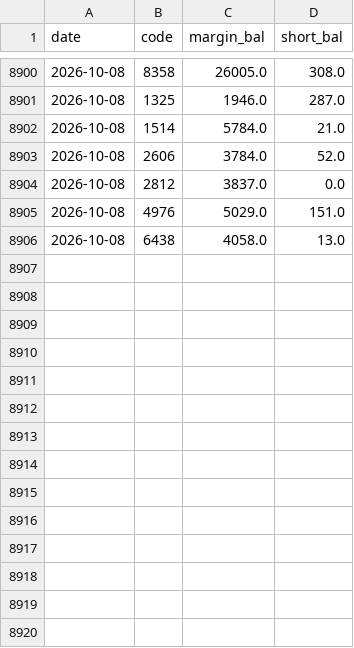
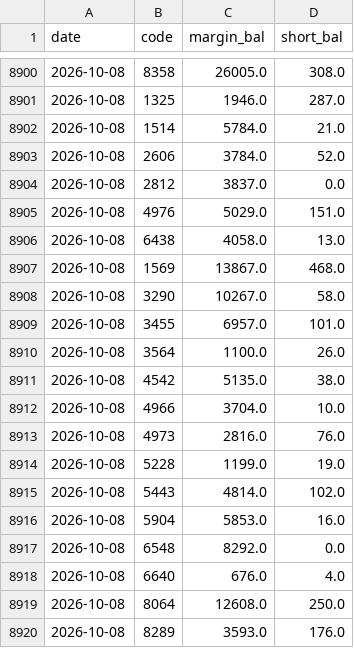
Before and after one commit to kk0507/dashboard-prices, a CSV file: data/margin.csv, drawn as a sheet; only a part is shown, gaps mark what is left out; the diff names each change by its address in the sheet, - before the commit and + after, or states it on an @@ line.

```diff
--- a/data/margin.csv
+++ b/data/margin.csv
+row 8907: 2026-10-08 | 1569 | 13867.0 | 468.0
+row 8908: 2026-10-08 | 3290 | 10267.0 | 58.0
+row 8909: 2026-10-08 | 3455 | 6957.0 | 101.0
+row 8910: 2026-10-08 | 3564 | 1100.0 | 26.0
+row 8911: 2026-10-08 | 4542 | 5135.0 | 38.0
+row 8912: 2026-10-08 | 4966 | 3704.0 | 10.0
+row 8913: 2026-10-08 | 4973 | 2816.0 | 76.0
+row 8914: 2026-10-08 | 5228 | 1199.0 | 19.0
+row 8915: 2026-10-08 | 5443 | 4814.0 | 102.0
+row 8916: 2026-10-08 | 5904 | 5853.0 | 16.0
+row 8917: 2026-10-08 | 6548 | 8292.0 | 0.0
+row 8918: 2026-10-08 | 6640 | 676.0 | 4.0
+row 8919: 2026-10-08 | 8064 | 12608.0 | 250.0
+row 8920: 2026-10-08 | 8289 | 3593.0 | 176.0
```
Also changed, not shown: 6 other files.
